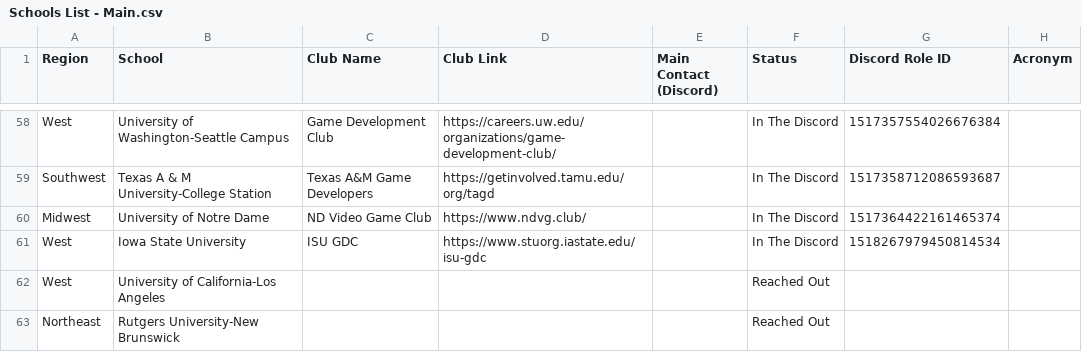
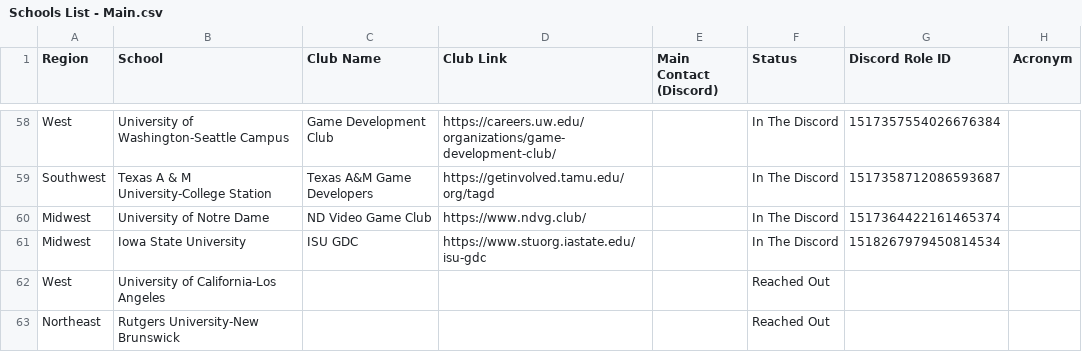
Before and after one commit to Game-Dev-Club-Club/website, a CSV file: src/assets/Schools List - Main.csv, drawn as a sheet; only a part is shown, gaps mark what is left out.

Commit message:
Implemented coloring (and fixed Iowa)
mapdirectory and schoolmarkers both reference regionColors.ts

```diff
--- a/src/assets/Schools List - Main.csv
+++ b/src/assets/Schools List - Main.csv
@@ -60,3 +60,3 @@ Southwest,Texas A & M University-College Station,Texas A&M Game Developers,https
 Midwest,University of Notre Dame,ND Video Game Club,https://www.ndvg.club/,,In The Discord,1517364422161465374,
-West ,Iowa State University,ISU GDC,https://www.stuorg.iastate.edu/isu-gdc,,In The Discord,1518267979450814534,
+Midwest ,Iowa State University,ISU GDC,https://www.stuorg.iastate.edu/isu-gdc,,In The Discord,1518267979450814534,
 West ,University of California-Los Angeles,,,,Reached Out,,
```
Also changed, not shown: 3 other files.
